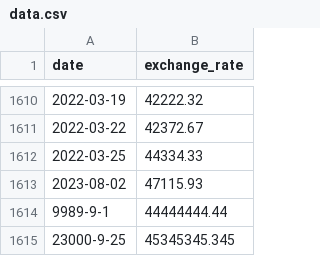
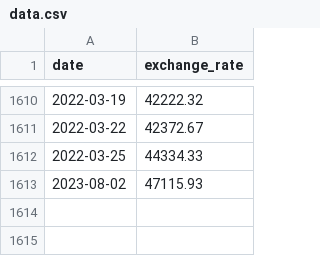
Before and after one commit to M3ayz00/CPP-Modules, a CSV file: CPP09/ex00/cpp_09/data.csv, drawn as a sheet; only a part is shown, gaps mark what is left out; the diff names each change by its address in the sheet, - before the commit and + after, or states it on an @@ line.

```diff
--- a/CPP09/ex00/cpp_09/data.csv
+++ b/CPP09/ex00/cpp_09/data.csv
-row 1614: 9989-9-1 | 44444444.44
-row 1615: 23000-9-25 | 45345345.345
```
Also changed, not shown: 7 other files.
